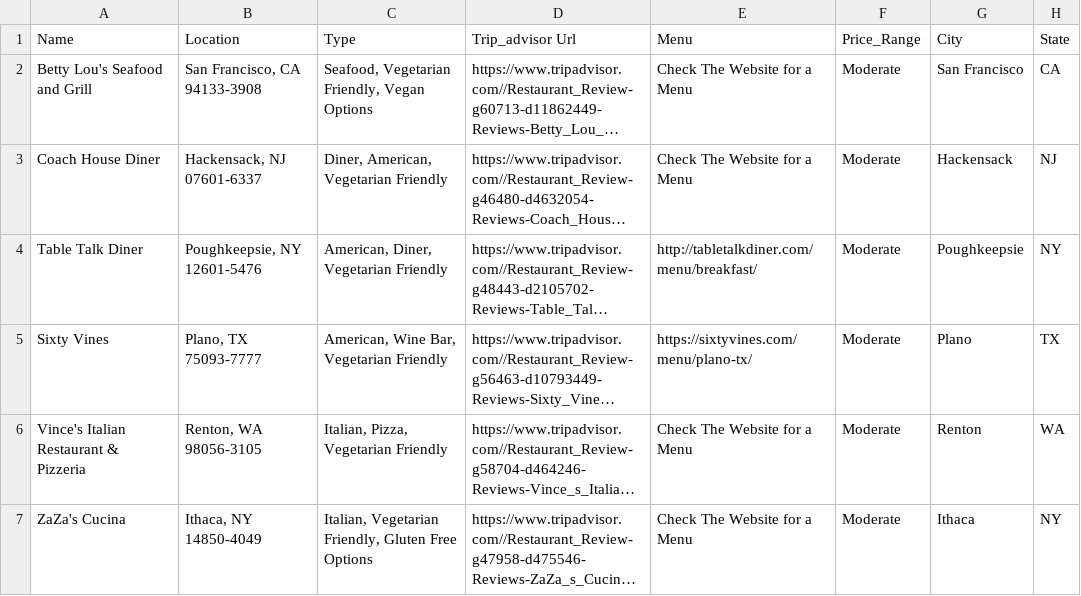
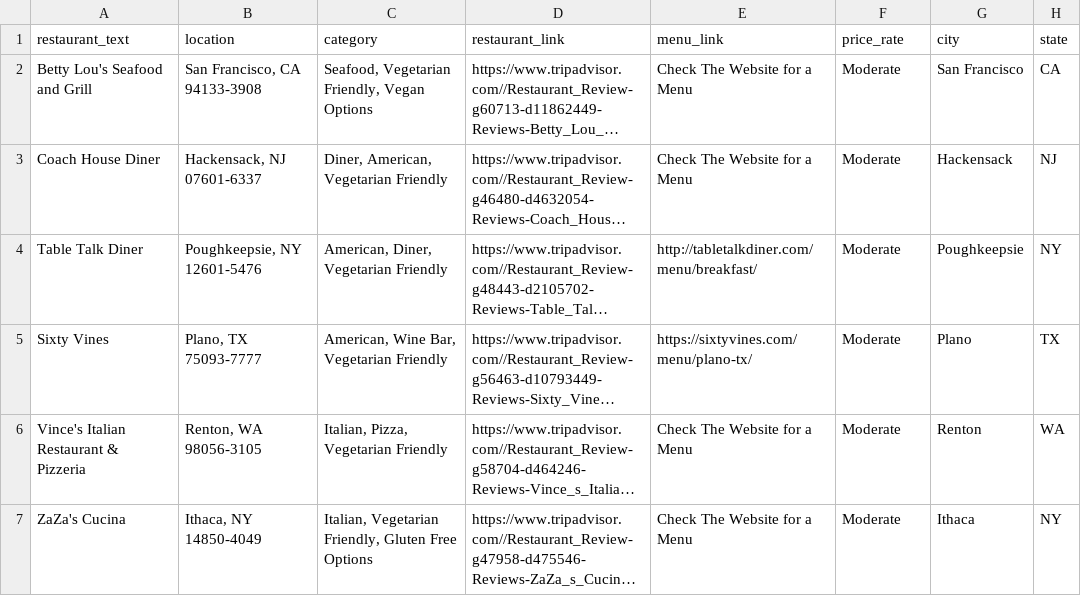
Before and after one commit to thanidacwn/veggie-data, a CSV file: last_data.csv, drawn as a sheet; only a part is shown; long unchanged cells end in …; removed rows and columns are numbered as before the commit, all else as after; the diff names each change by its address in the sheet, - before the commit and + after, or states it on an @@ line.

Commit message:
Update last_data.csv

```diff
--- a/last_data.csv
+++ b/last_data.csv
-row 1: Name | Location | Type | Trip_advisor Url | Menu | Price_Range | City | State
+row 1: restaurant_text | location | category | restaurant_link | menu_link | price_rate | city | state
```
